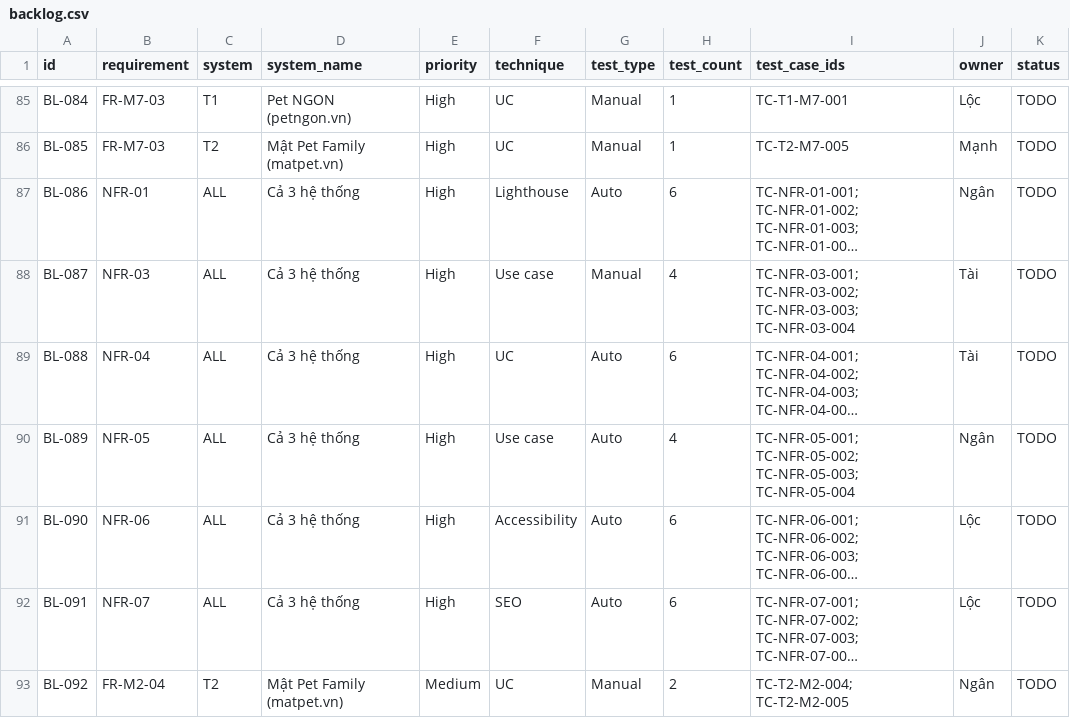
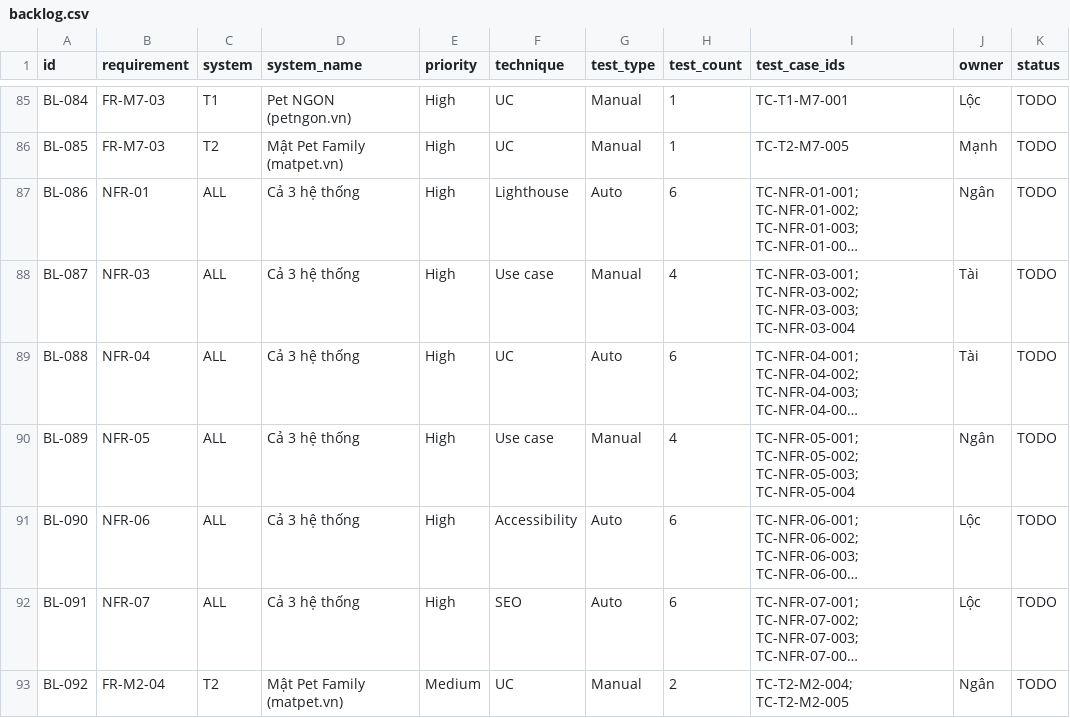
Before and after one commit to ManhTran-ai/Pet-Spa-KTPM, a CSV file: docs/backlog.csv, drawn as a sheet; only a part is shown, gaps mark what is left out; long unchanged cells end in …; the diff names each change by its address in the sheet, - before the commit and + after, or states it on an @@ line.

```diff
--- a/docs/backlog.csv
+++ b/docs/backlog.csv
-G90 (test_type): Auto
+G90 (test_type): Manual
```
Also changed, not shown: docs/requirements.csv, 34 other files.
